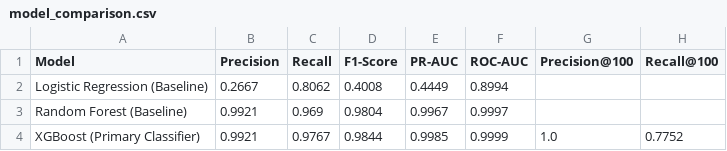
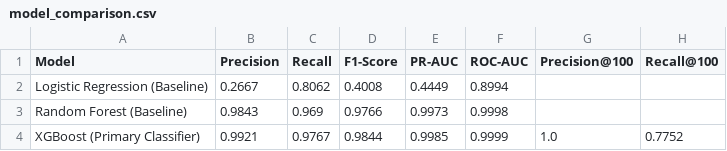
Before and after one commit to Dipram-9090/Crypto-Trace-AI, a CSV file: reports/metrics/model_comparison.csv, drawn as a sheet.

```diff
--- a/reports/metrics/model_comparison.csv
+++ b/reports/metrics/model_comparison.csv
@@ -2,3 +2,3 @@ Model,Precision,Recall,F1-Score,PR-AUC,ROC-AUC,Precision@100,Recall@100
 Logistic Regression (Baseline),0.2667,0.8062,0.4008,0.4449,0.8994,,
-Random Forest (Baseline),0.9921,0.969,0.9804,0.9967,0.9997,,
+Random Forest (Baseline),0.9843,0.969,0.9766,0.9973,0.9998,,
 XGBoost (Primary Classifier),0.9921,0.9767,0.9844,0.9985,0.9999,1.0,0.7752
```
Also changed, not shown: 49 other files.
